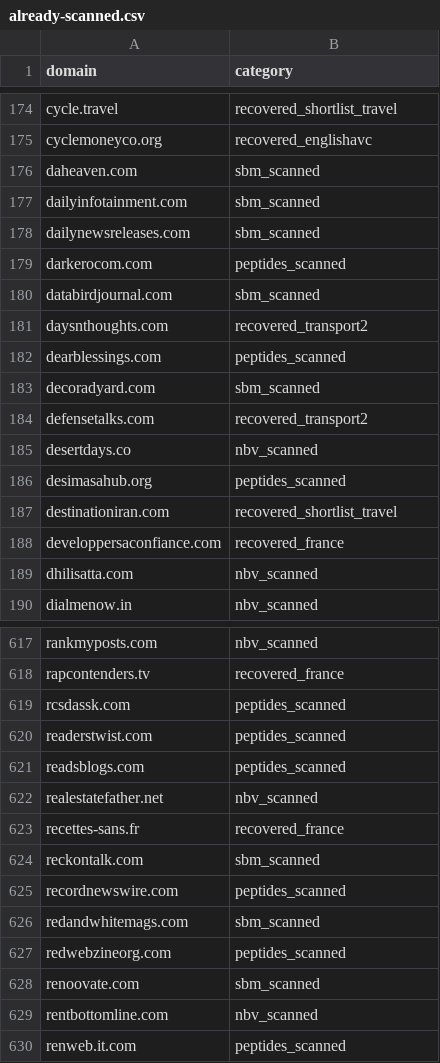
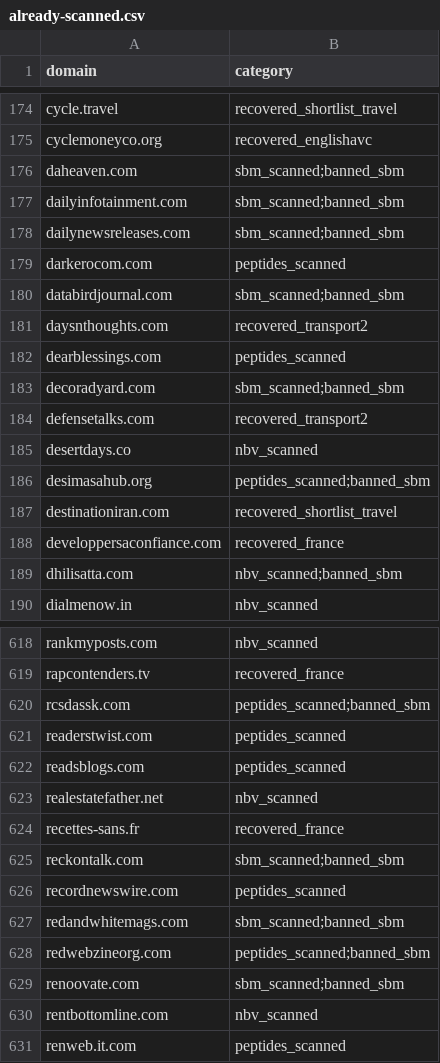
Before and after one commit to algosbiz/seoboost-skillset, a CSV file: domain-audit/already-scanned.csv, drawn as a sheet; only a part is shown, gaps mark what is left out; the diff covers the shown part only.

```diff
--- a/domain-audit/already-scanned.csv
+++ b/domain-audit/already-scanned.csv
@@ -175,16 +175,16 @@ cycle.travel,recovered_shortlist_travel
 cyclemoneyco.org,recovered_englishavc
-daheaven.com,sbm_scanned
-dailyinfotainment.com,sbm_scanned
-dailynewsreleases.com,sbm_scanned
+daheaven.com,sbm_scanned;banned_sbm
+dailyinfotainment.com,sbm_scanned;banned_sbm
+dailynewsreleases.com,sbm_scanned;banned_sbm
 darkerocom.com,peptides_scanned
-databirdjournal.com,sbm_scanned
+databirdjournal.com,sbm_scanned;banned_sbm
 daysnthoughts.com,recovered_transport2
 dearblessings.com,peptides_scanned
-decoradyard.com,sbm_scanned
+decoradyard.com,sbm_scanned;banned_sbm
 defensetalks.com,recovered_transport2
 desertdays.co,nbv_scanned
-desimasahub.org,peptides_scanned
+desimasahub.org,peptides_scanned;banned_sbm
 destinationiran.com,recovered_shortlist_travel
 developpersaconfiance.com,recovered_france
-dhilisatta.com,nbv_scanned
+dhilisatta.com,nbv_scanned;banned_sbm
 dialmenow.in,nbv_scanned
@@ -618,3 +619,3 @@ rankmyposts.com,nbv_scanned
 rapcontenders.tv,recovered_france
-rcsdassk.com,peptides_scanned
+rcsdassk.com,peptides_scanned;banned_sbm
 readerstwist.com,peptides_scanned
@@ -623,7 +624,7 @@ realestatefather.net,nbv_scanned
 recettes-sans.fr,recovered_france
-reckontalk.com,sbm_scanned
+reckontalk.com,sbm_scanned;banned_sbm
 recordnewswire.com,peptides_scanned
-redandwhitemags.com,sbm_scanned
-redwebzineorg.com,peptides_scanned
-renoovate.com,sbm_scanned
+redandwhitemags.com,sbm_scanned;banned_sbm
+redwebzineorg.com,peptides_scanned;banned_sbm
+renoovate.com,sbm_scanned;banned_sbm
 rentbottomline.com,nbv_scanned
```
Also changed, not shown: 1 added row and 116 edited cells elsewhere in this file, 3 other files.
